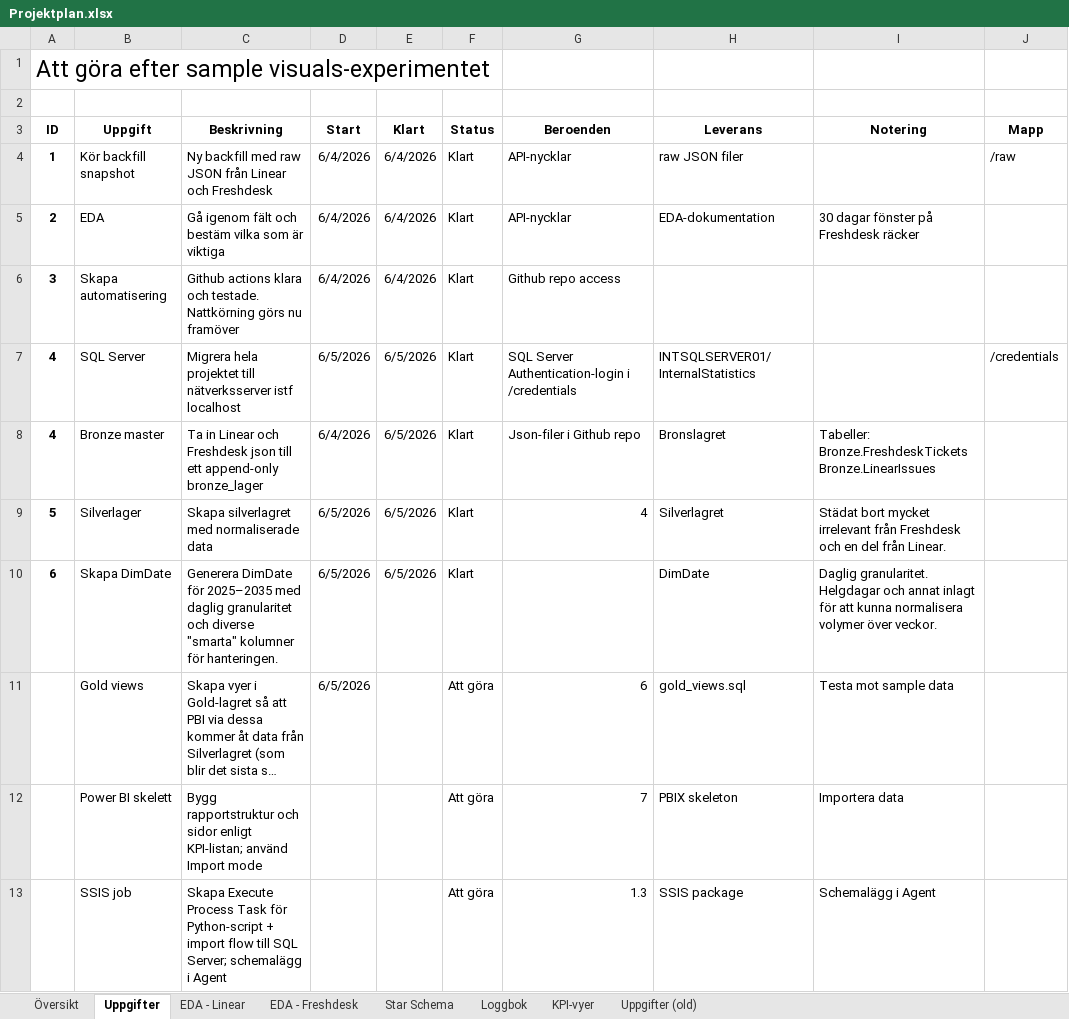
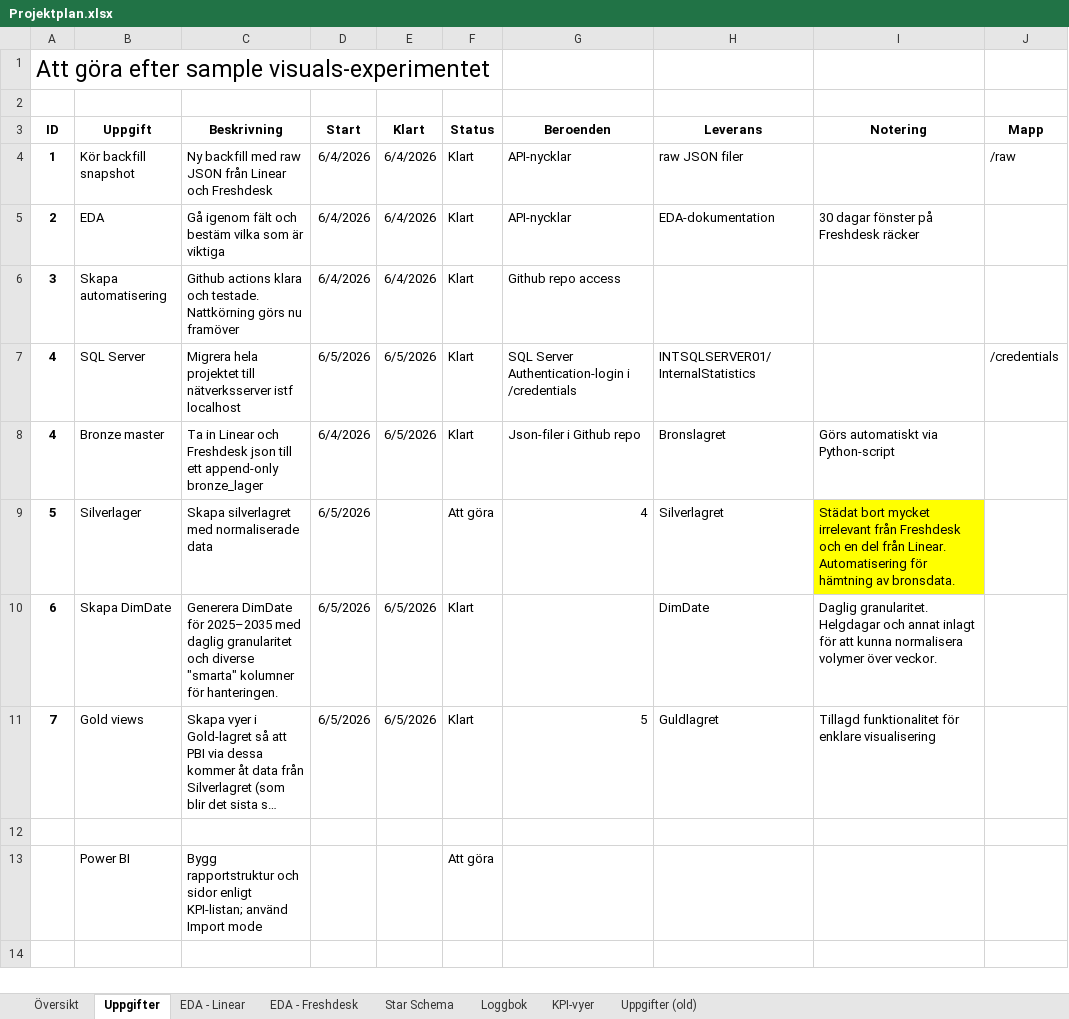
Before and after one commit to Micke-Intersolia/statistik-freshdesk-linear, an Excel workbook: Projektplan.xlsx, sheet Uppgifter, drawn as a sheet; only a part is shown; long unchanged cells end in …; values as stored, in another font and other column widths than the file's, no borders; table styles not drawn; addresses are those after the commit; ↵ is a line break in a cell; the diff covers the shown part only; the diff names each change by its address in the sheet, - before the commit and + after, or states it on an @@ line.

```diff
--- a/Projektplan.xlsx (sheet Uppgifter)
+++ b/Projektplan.xlsx (sheet Uppgifter)
-I8 (Notering): Tabeller: ↵ Bronze.FreshdeskTickets ↵ Bronze.LinearIssues
+I8 (Notering): Görs automatiskt via Python-script
-E9 (Klart): 6/5/2026
+E9 (Klart): (empty)
-F9 (Status): Klart
+F9 (Status): Att göra
-I9 (Notering): …från Linear.
+I9 (Notering): …från Linear. Automatisering för hämtning av bronsdata.
-I9 fill: none
+I9 fill: #FFFF00
-A11 (ID): (empty)
+A11 (ID): 7
-E11 (Klart): (empty)
+E11 (Klart): 6/5/2026
-F11 (Status): Att göra
+F11 (Status): Klart
-G11 (Beroenden): 6
+G11 (Beroenden): 5
-H11 (Leverans): gold_views.sql
+H11 (Leverans): Guldlagret
-I11 (Notering): Testa mot sample data
+I11 (Notering): Tillagd funktionalitet för enklare visualisering
-row 12:  | Power BI skelett | Bygg rapportstruktur och sidor enligt KPI‑listan; använd Import mode |  |  | Att göra | 7 | PBIX skeleton | Importera data
+row 12: (empty)
+row 13:  | Power BI | Bygg rapportstruktur och sidor enligt KPI‑listan; använd Import mode |  |  | Att göra
-row 14:  | SSIS job | Skapa Execute Process Task för Python‑script + import flow till SQL Server; schemalägg i Agent |  |  | Att göra | 1.3 | SSIS package | Schemalägg i Agent
+row 14: (empty)
```
Also changed, not shown: 14 edited cells elsewhere in this sheet, 35 other files.
